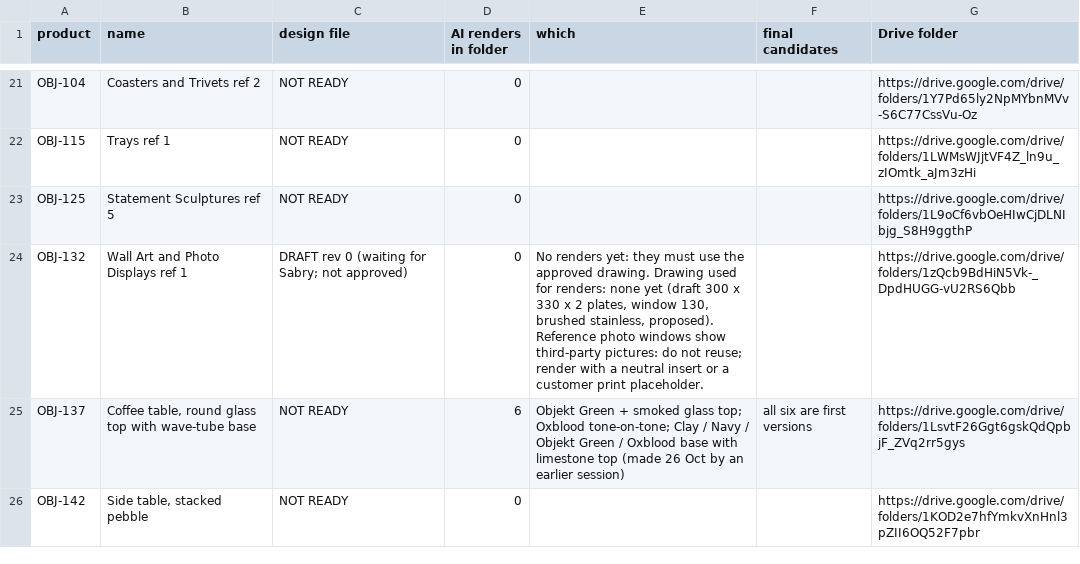
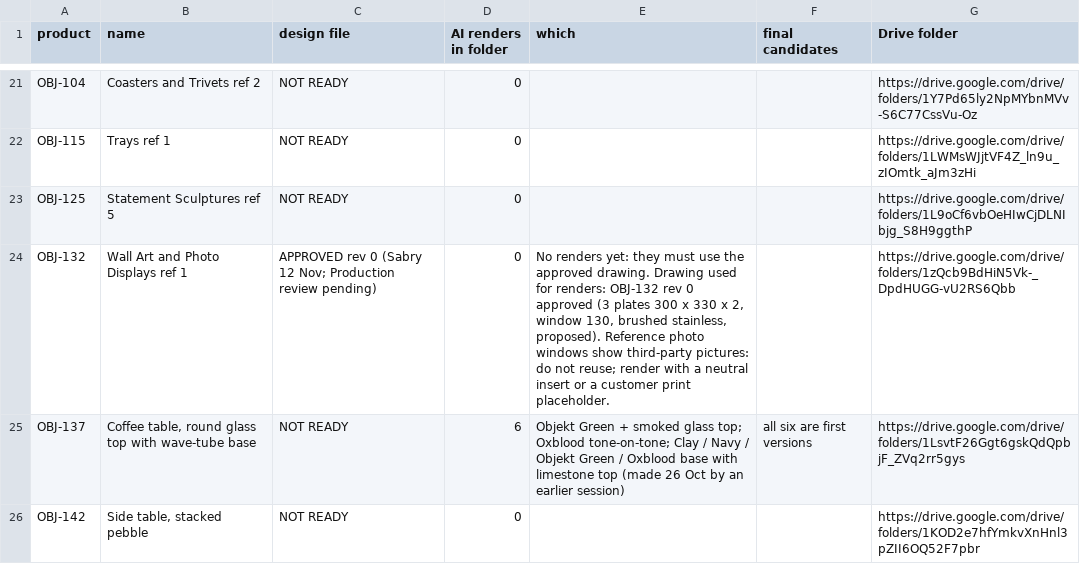
Before and after one commit to amrsabry303/OBJEKT, a CSV file: plan/IMAGE-INVENTORY.csv, drawn as a sheet; only a part is shown, gaps mark what is left out.

```diff
--- a/plan/IMAGE-INVENTORY.csv
+++ b/plan/IMAGE-INVENTORY.csv
@@ -23,3 +23,3 @@ OBJ-115,Trays ref 1,NOT READY,0,,,https://drive.google.com/drive/folders/1LWMsWJ
 OBJ-125,Statement Sculptures ref 5,NOT READY,0,,,https://drive.google.com/drive/folders/1L9oCf6vbOeHIwCjDLNIbjg_S8H9ggthP
-OBJ-132,Wall Art and Photo Displays ref 1,DRAFT rev 0 (waiting for Sabry; not approved),0,"No renders yet: they must use the approved drawing. Drawing used for renders: none yet (draft 300 x 330 x 2 plates, window 130, brushed stainless, proposed). Reference photo windows show third-party pictures: do not reuse; render with a neutral insert or a customer print placeholder.",,https://drive.google.com/drive/folders/1zQcb9BdHiN5Vk-_DpdHUGG-vU2RS6Qbb
+OBJ-132,Wall Art and Photo Displays ref 1,APPROVED rev 0 (Sabry 12 Nov; Production review pending),0,"No renders yet: they must use the approved drawing. Drawing used for renders: OBJ-132 rev 0 approved (3 plates 300 x 330 x 2, window 130, brushed stainless, proposed). Reference photo windows show third-party pictures: do not reuse; render with a neutral insert or a customer print placeholder.",,https://drive.google.com/drive/folders/1zQcb9BdHiN5Vk-_DpdHUGG-vU2RS6Qbb
 OBJ-137,"Coffee table, round glass top with wave-tube base",NOT READY,6,Objekt Green + smoked glass top; Oxblood tone-on-tone; Clay / Navy / Objekt Green / Oxblood base with limestone top (made 26 Oct by an earlier session),all six are first versions,https://drive.google.com/drive/folders/1LsvtF26Ggt6gskQdQpbjF_ZVq2rr5gys
```
Also changed, not shown: 5 other files.
